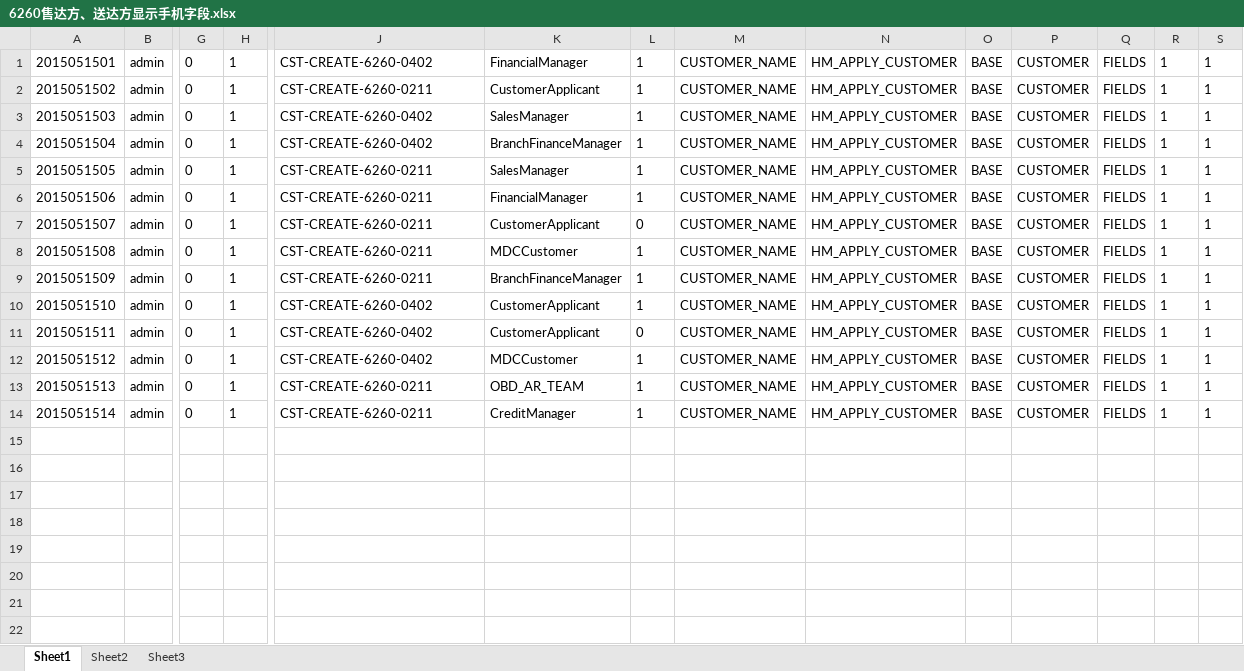
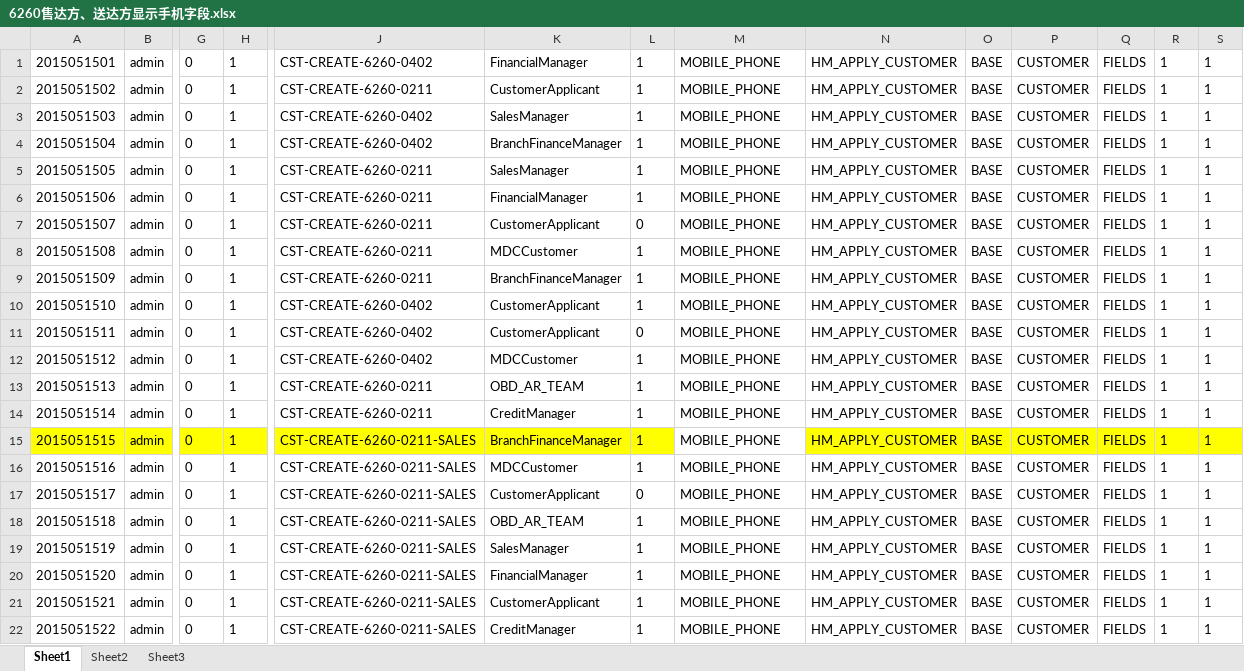
Before and after one commit to Longandai/WorkRecode, an Excel workbook: HopeMDM/2015年5月15日6260售达方、送达方显示手机字段/6260售达方、送达方显示手机字段.xlsx, sheet Sheet1, drawn as a sheet; only a part is shown, gaps mark what is left out; values as stored, in another font and other column widths than the file's, no borders; rows hold the shown columns only; the diff names each change by its address in the sheet, - before the commit and + after, or states it on an @@ line.

```diff
--- a/HopeMDM/2015年5月15日6260售达方、送达方显示手机字段/6260售达方、送达方显示手机字段.xlsx (sheet Sheet1)
+++ b/HopeMDM/2015年5月15日6260售达方、送达方显示手机字段/6260售达方、送达方显示手机字段.xlsx (sheet Sheet1)
-M1:M14: CUSTOMER_NAME
+M1:M14: MOBILE_PHONE
+row 15: 2015051515 | admin | 0 | 1 | CST-CREATE-6260-0211-SALES | BranchFinanceManager | 1 | MOBILE_PHONE | HM_APPLY_CUSTOMER | BASE | CUSTOMER | FIELDS | 1 | 1
+row 16: 2015051516 | admin | 0 | 1 | CST-CREATE-6260-0211-SALES | MDCCustomer | 1 | MOBILE_PHONE | HM_APPLY_CUSTOMER | BASE | CUSTOMER | FIELDS | 1 | 1
+row 17: 2015051517 | admin | 0 | 1 | CST-CREATE-6260-0211-SALES | CustomerApplicant | 0 | MOBILE_PHONE | HM_APPLY_CUSTOMER | BASE | CUSTOMER | FIELDS | 1 | 1
+row 18: 2015051518 | admin | 0 | 1 | CST-CREATE-6260-0211-SALES | OBD_AR_TEAM | 1 | MOBILE_PHONE | HM_APPLY_CUSTOMER | BASE | CUSTOMER | FIELDS | 1 | 1
+row 19: 2015051519 | admin | 0 | 1 | CST-CREATE-6260-0211-SALES | SalesManager | 1 | MOBILE_PHONE | HM_APPLY_CUSTOMER | BASE | CUSTOMER | FIELDS | 1 | 1
+row 20: 2015051520 | admin | 0 | 1 | CST-CREATE-6260-0211-SALES | FinancialManager | 1 | MOBILE_PHONE | HM_APPLY_CUSTOMER | BASE | CUSTOMER | FIELDS | 1 | 1
+row 21: 2015051521 | admin | 0 | 1 | CST-CREATE-6260-0211-SALES | CustomerApplicant | 1 | MOBILE_PHONE | HM_APPLY_CUSTOMER | BASE | CUSTOMER | FIELDS | 1 | 1
+row 22: 2015051522 | admin | 0 | 1 | CST-CREATE-6260-0211-SALES | CreditManager | 1 | MOBILE_PHONE | HM_APPLY_CUSTOMER | BASE | CUSTOMER | FIELDS | 1 | 1
```
Also changed, not shown: 周报/周报刘志龙(5).xlsx, 2 other files.
